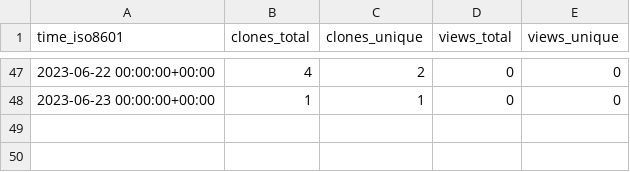
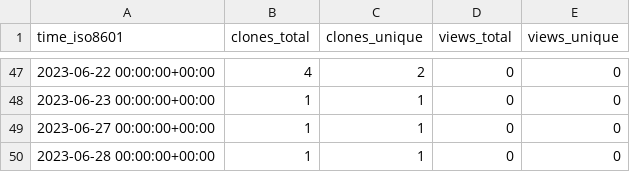
Before and after one commit to mepa1363/github-repo-stats, a CSV file: mepa1363/amazon-location-osm-map/ghrs-data/views_clones_aggregate.csv, drawn as a sheet; only a part is shown, gaps mark what is left out.

```diff
--- a/mepa1363/amazon-location-osm-map/ghrs-data/views_clones_aggregate.csv
+++ b/mepa1363/amazon-location-osm-map/ghrs-data/views_clones_aggregate.csv
@@ -48 +48,3 @@ time_iso8601,clones_total,clones_unique,views_total,views_unique
 2023-06-23 00:00:00+00:00,1,1,0,0
+2023-06-27 00:00:00+00:00,1,1,0,0
+2023-06-28 00:00:00+00:00,1,1,0,0
```
Also changed, not shown: 1 other file.
